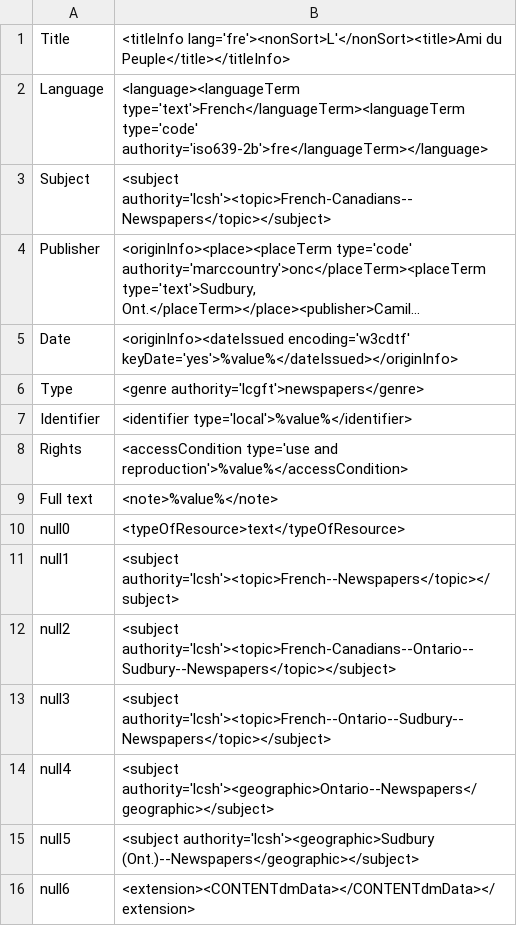
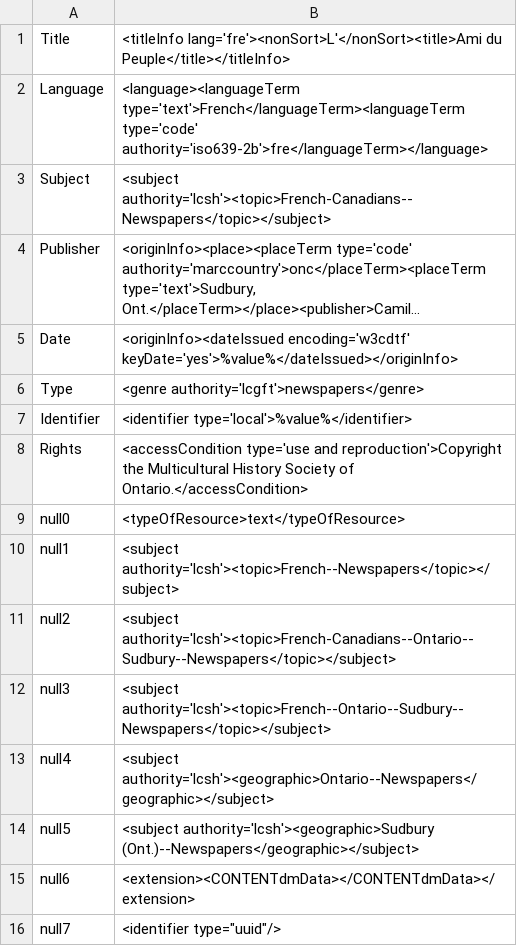
Before and after one commit to MarcusBarnes/mik, a CSV file: extras/sfu/mappings_files/amidupeuple_mappings.csv, drawn as a sheet; long unchanged cells end in …; removed rows and columns are numbered as before the commit, all else as after; the diff names each change by its address in the sheet, - before the commit and + after, or states it on an @@ line.

```diff
--- a/extras/sfu/mappings_files/amidupeuple_mappings.csv
+++ b/extras/sfu/mappings_files/amidupeuple_mappings.csv
-B8: …type='use and reproduction'>%value%</accessCondition>
+B8: …type='use and reproduction'>Copyright the Multicultural History Society of Ontario.</accessCondition>
-row 9: Full text | <note>%value%</note>
+row 16: null7 | <identifier type="uuid"/>
```
Also changed, not shown: extras/sfu/mappings_files/hiv_mappings.csv, 3 other files.
